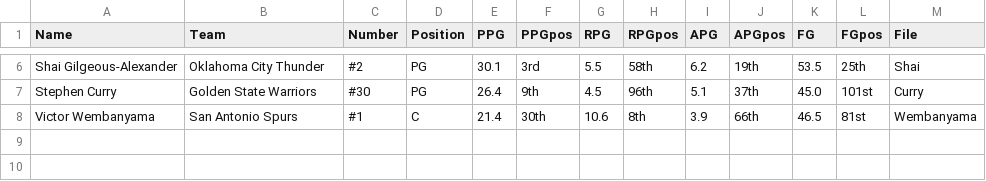
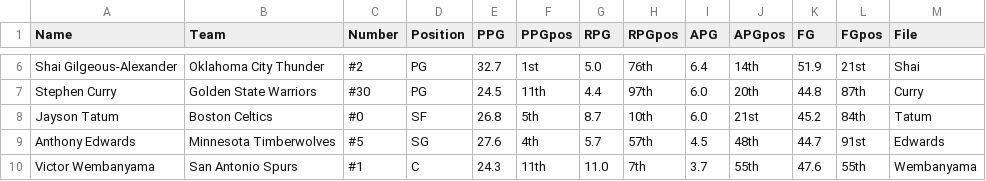
Before and after one commit to ujji77/hardcode-nba, a CSV file: Player Database.csv, drawn as a sheet; only a part is shown, gaps mark what is left out; addresses are those after the commit; the diff covers the shown part only; the diff names each change by its address in the sheet, - before the commit and + after, or states it on an @@ line.

```diff
--- a/Player Database.csv
+++ b/Player Database.csv
-E6 (PPG): 30.1
+E6 (PPG): 32.7
-F6 (PPGpos): 3rd
+F6 (PPGpos): 1st
-G6 (RPG): 5.5
+G6 (RPG): 5.0
-H6 (RPGpos): 58th
+H6 (RPGpos): 76th
-I6 (APG): 6.2
+I6 (APG): 6.4
-J6 (APGpos): 19th
+J6 (APGpos): 14th
-K6 (FG): 53.5
+K6 (FG): 51.9
-L6 (FGpos): 25th
+L6 (FGpos): 21st
-E7 (PPG): 26.4
+E7 (PPG): 24.5
-F7 (PPGpos): 9th
+F7 (PPGpos): 11th
-G7 (RPG): 4.5
+G7 (RPG): 4.4
-H7 (RPGpos): 96th
+H7 (RPGpos): 97th
-I7 (APG): 5.1
+I7 (APG): 6.0
-J7 (APGpos): 37th
+J7 (APGpos): 20th
-K7 (FG): 45.0
+K7 (FG): 44.8
-L7 (FGpos): 101st
+L7 (FGpos): 87th
+row 8: Jayson Tatum | Boston Celtics | #0 | SF | 26.8 | 5th | 8.7 | 10th | 6.0 | 21st | 45.2 | 84th | Tatum
+row 9: Anthony Edwards | Minnesota Timberwolves | #5 | SG | 27.6 | 4th | 5.7 | 57th | 4.5 | 48th | 44.7 | 91st | Edwards
-E10 (PPG): 21.4
+E10 (PPG): 24.3
-F10 (PPGpos): 30th
+F10 (PPGpos): 11th
-G10 (RPG): 10.6
+G10 (RPG): 11.0
-H10 (RPGpos): 8th
+H10 (RPGpos): 7th
-I10 (APG): 3.9
+I10 (APG): 3.7
-J10 (APGpos): 66th
+J10 (APGpos): 55th
-K10 (FG): 46.5
+K10 (FG): 47.6
-L10 (FGpos): 81st
+L10 (FGpos): 55th
```
Also changed, not shown: 29 edited cells elsewhere in this file, data/Curry.csv, data/Giannis.csv, 8 other files.
